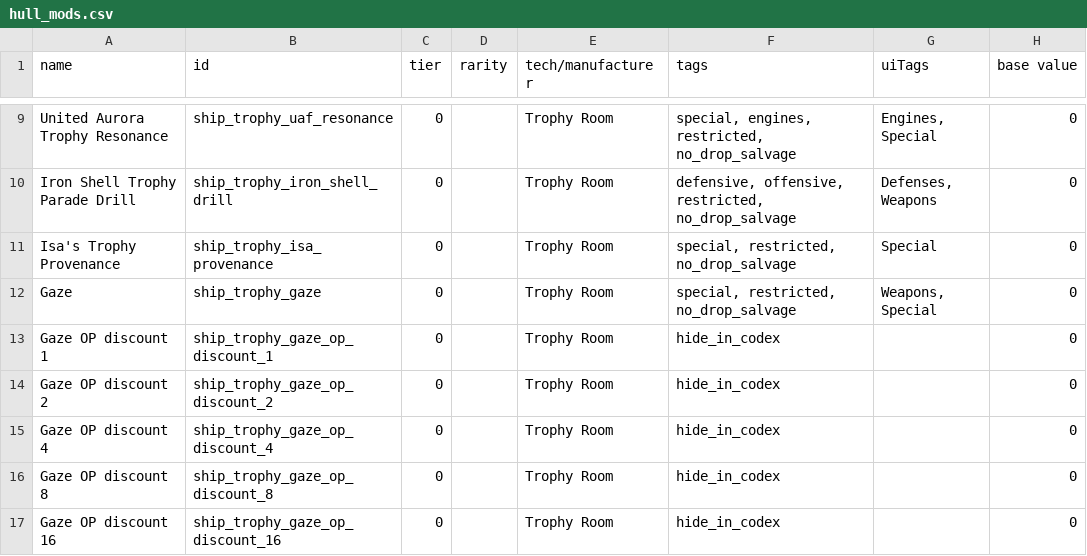
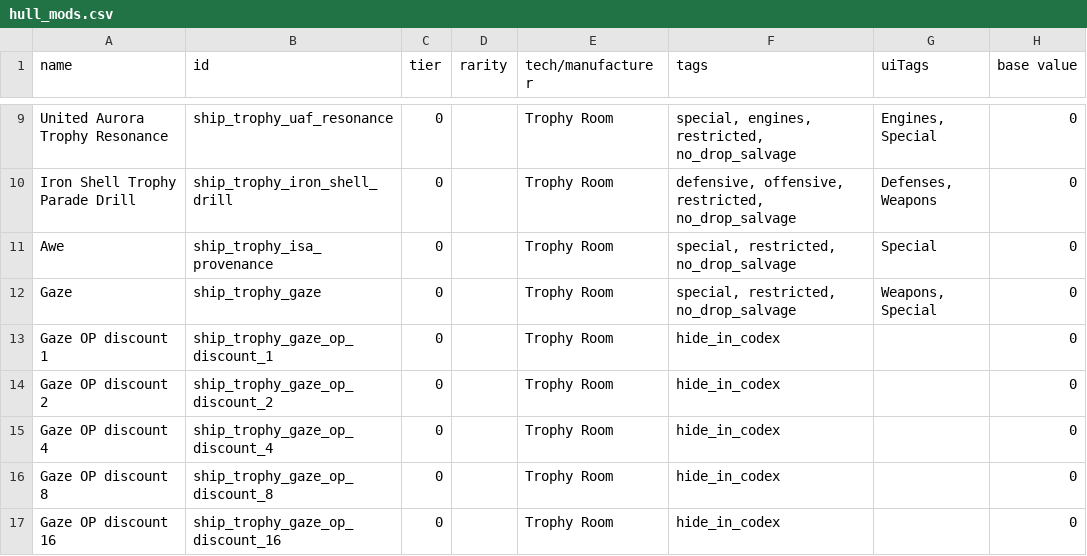
Before and after one commit to c4tntnitro-netizen/ship-trophy-room, a CSV file: data/hullmods/hull_mods.csv, drawn as a sheet; only a part is shown, gaps mark what is left out; the diff names each change by its address in the sheet, - before the commit and + after, or states it on an @@ line.

Commit message:
Rename Isa hullmod to Awe

```diff
--- a/data/hullmods/hull_mods.csv
+++ b/data/hullmods/hull_mods.csv
-A11 (name): Isa's Trophy Provenance
+A11 (name): Awe
```
Also changed, not shown: 1 other file.
